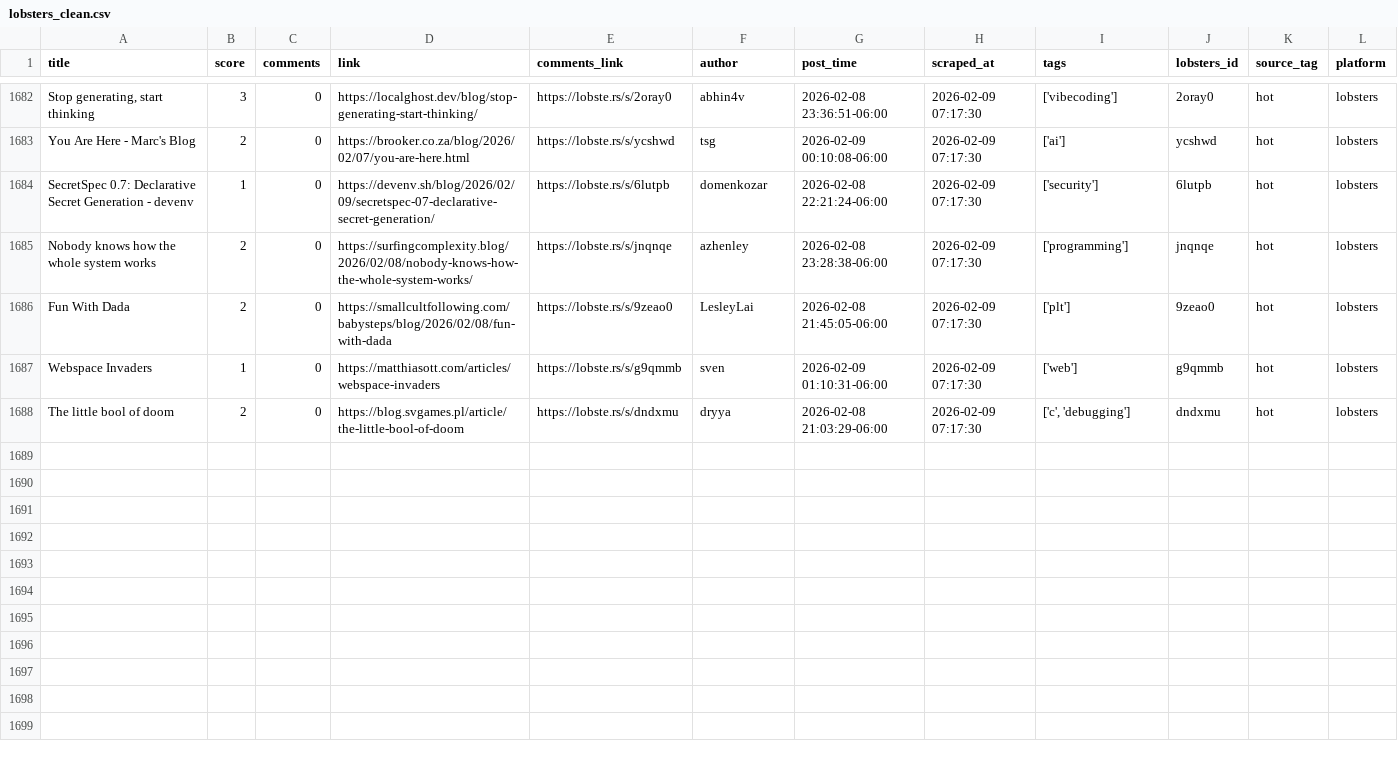
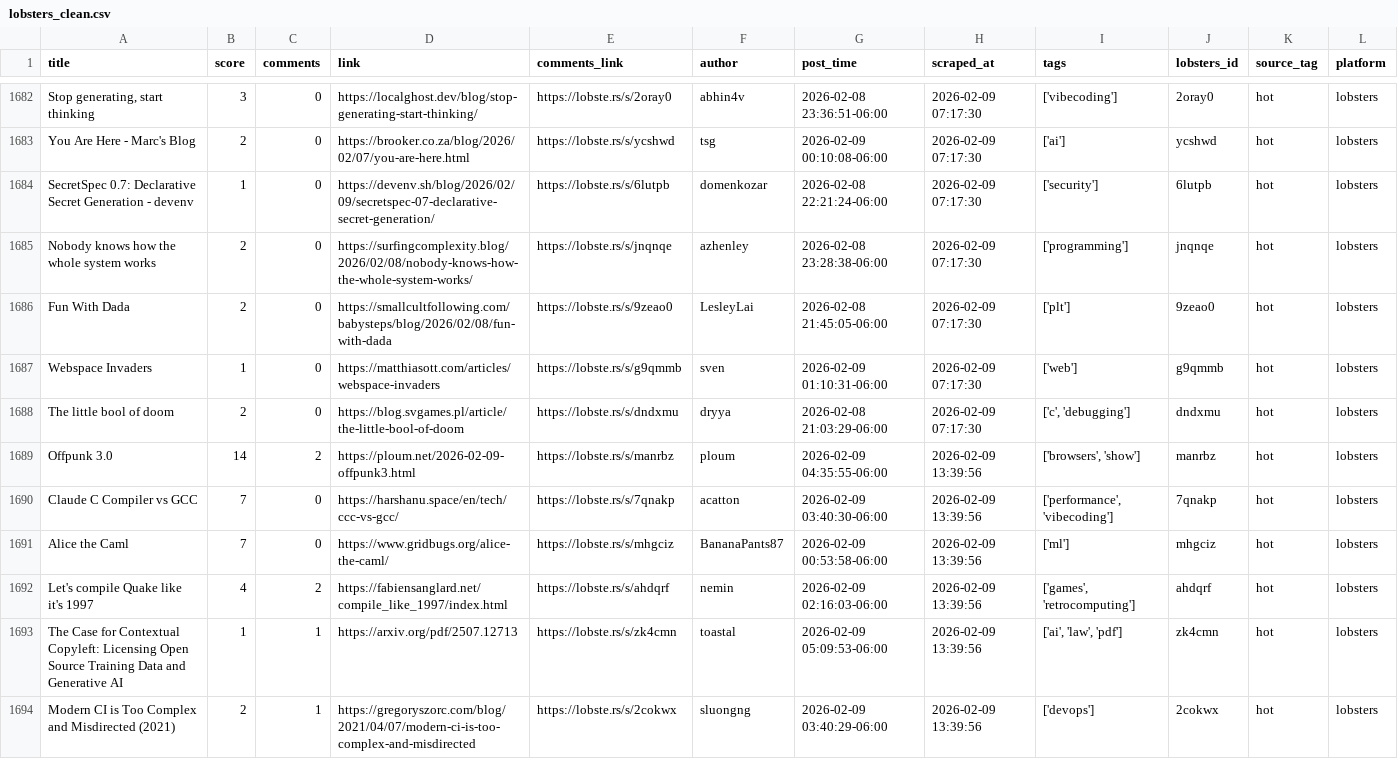
Before and after one commit to codemmaann/web-scrapping-project, a CSV file: clean_data/lobsters_clean.csv, drawn as a sheet; only a part is shown, gaps mark what is left out; the diff names each change by its address in the sheet, - before the commit and + after, or states it on an @@ line.

```diff
--- a/clean_data/lobsters_clean.csv
+++ b/clean_data/lobsters_clean.csv
+row 1689: Offpunk 3.0 | 14 | 2 | https://ploum.net/2026-02-09-offpunk3.html | https://lobste.rs/s/manrbz | ploum | 2026-02-09 04:35:55-06:00 | 2026-02-09 13:39:56 | ['browsers', 'show'] | manrbz | hot | lobsters
+row 1690: Claude C Compiler vs GCC | 7 | 0 | https://harshanu.space/en/tech/ccc-vs-gcc/ | https://lobste.rs/s/7qnakp | acatton | 2026-02-09 03:40:30-06:00 | 2026-02-09 13:39:56 | ['performance', 'vibecoding'] | 7qnakp | hot | lobsters
+row 1691: Alice the Caml | 7 | 0 | https://www.gridbugs.org/alice-the-caml/ | https://lobste.rs/s/mhgciz | BananaPants87 | 2026-02-09 00:53:58-06:00 | 2026-02-09 13:39:56 | ['ml'] | mhgciz | hot | lobsters
+row 1692: Let's compile Quake like it's 1997 | 4 | 2 | https://fabiensanglard.net/compile_like_1997/index.html | https://lobste.rs/s/ahdqrf | nemin | 2026-02-09 02:16:03-06:00 | 2026-02-09 13:39:56 | ['games', 'retrocomputing'] | ahdqrf | hot | lobsters
+row 1693: The Case for Contextual Copyleft: Licensing Open Source Training Data and Generative AI | 1 | 1 | https://arxiv.org/pdf/2507.12713 | https://lobste.rs/s/zk4cmn | toastal | 2026-02-09 05:09:53-06:00 | 2026-02-09 13:39:56 | ['ai', 'law', 'pdf'] | zk4cmn | hot | lobsters
+row 1694: Modern CI is Too Complex and Misdirected (2021) | 2 | 1 | https://gregoryszorc.com/blog/2021/04/07/modern-ci-is-too-complex-and-misdirected | https://lobste.rs/s/2cokwx | sluongng | 2026-02-09 03:40:29-06:00 | 2026-02-09 13:39:56 | ['devops'] | 2cokwx | hot | lobsters
```
Also changed, not shown: clean_data/hn_cleaned.csv, 9 other files.
